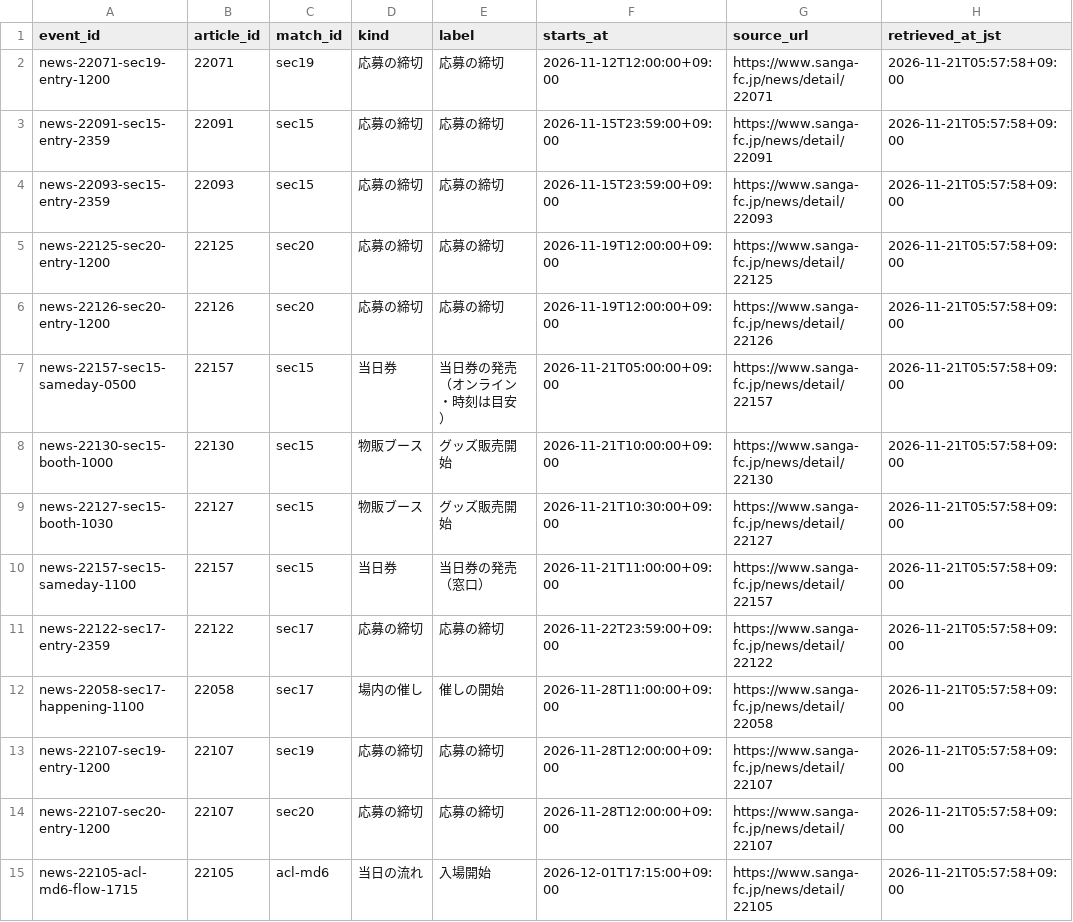
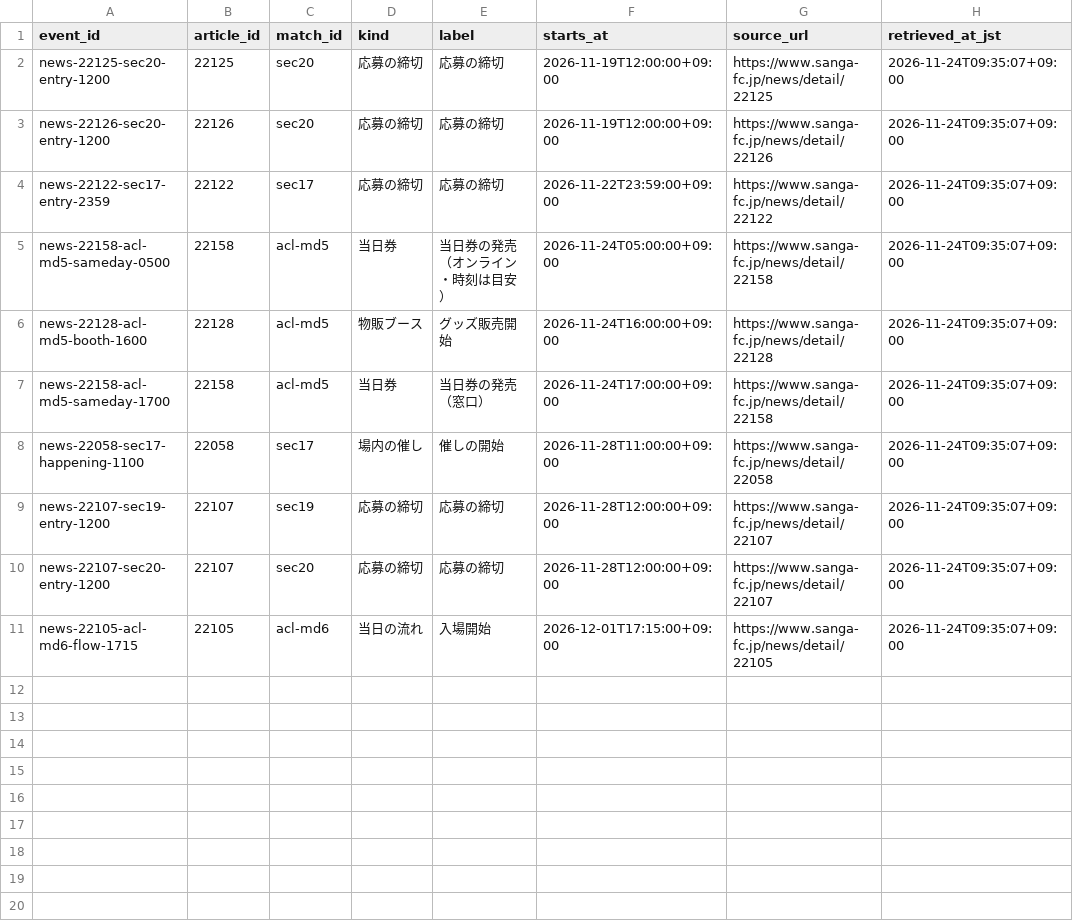
Before and after one commit to koteikara/Sanga, a CSV file: docs/sheets/news-times.current.csv, drawn as a sheet.

```diff
--- a/docs/sheets/news-times.current.csv
+++ b/docs/sheets/news-times.current.csv
@@ -1,15 +1,11 @@
 event_id,article_id,match_id,kind,label,starts_at,source_url,retrieved_at_jst
-news-22071-sec19-entry-1200,22071,sec19,応募の締切,応募の締切,2026-11-12T12:00:00+09:00,https://www.sanga-fc.jp/news/detail/22071,2026-11-21T05:57:58+09:00
-news-22091-sec15-entry-2359,22091,sec15,応募の締切,応募の締切,2026-11-15T23:59:00+09:00,https://www.sanga-fc.jp/news/detail/22091,2026-11-21T05:57:58+09:00
-news-22093-sec15-entry-2359,22093,sec15,応募の締切,応募の締切,2026-11-15T23:59:00+09:00,https://www.sanga-fc.jp/news/detail/22093,2026-11-21T05:57:58+09:00
-news-22125-sec20-entry-1200,22125,sec20,応募の締切,応募の締切,2026-11-19T12:00:00+09:00,https://www.sanga-fc.jp/news/detail/22125,2026-11-21T05:57:58+09:00
-news-22126-sec20-entry-1200,22126,sec20,応募の締切,応募の締切,2026-11-19T12:00:00+09:00,https://www.sanga-fc.jp/news/detail/22126,2026-11-21T05:57:58+09:00
-news-22157-sec15-sameday-0500,22157,sec15,当日券,当日券の発売（オンライン・時刻は目安）,2026-11-21T05:00:00+09:00,https://www.sanga-fc.jp/news/detail/22157,2026-11-21T05:57:58+09:00
-news-22130-sec15-booth-1000,22130,sec15,物販ブース,グッズ販売開始,2026-11-21T10:00:00+09:00,https://www.sanga-fc.jp/news/detail/22130,2026-11-21T05:57:58+09:00
-news-22127-sec15-booth-1030,22127,sec15,物販ブース,グッズ販売開始,2026-11-21T10:30:00+09:00,https://www.sanga-fc.jp/news/detail/22127,2026-11-21T05:57:58+09:00
-news-22157-sec15-sameday-1100,22157,sec15,当日券,当日券の発売（窓口）,2026-11-21T11:00:00+09:00,https://www.sanga-fc.jp/news/detail/22157,2026-11-21T05:57:58+09:00
-news-22122-sec17-entry-2359,22122,sec17,応募の締切,応募の締切,2026-11-22T23:59:00+09:00,https://www.sanga-fc.jp/news/detail/22122,2026-11-21T05:57:58+09:00
-news-22058-sec17-happening-1100,22058,sec17,場内の催し,催しの開始,2026-11-28T11:00:00+09:00,https://www.sanga-fc.jp/news/detail/22058,2026-11-21T05:57:58+09:00
-news-22107-sec19-entry-1200,22107,sec19,応募の締切,応募の締切,2026-11-28T12:00:00+09:00,https://www.sanga-fc.jp/news/detail/22107,2026-11-21T05:57:58+09:00
-news-22107-sec20-entry-1200,22107,sec20,応募の締切,応募の締切,2026-11-28T12:00:00+09:00,https://www.sanga-fc.jp/news/detail/22107,2026-11-21T05:57:58+09:00
-news-22105-acl-md6-flow-1715,22105,acl-md6,当日の流れ,入場開始,2026-12-01T17:15:00+09:00,https://www.sanga-fc.jp/news/detail/22105,2026-11-21T05:57:58+09:00
+news-22125-sec20-entry-1200,22125,sec20,応募の締切,応募の締切,2026-11-19T12:00:00+09:00,https://www.sanga-fc.jp/news/detail/22125,2026-11-24T09:35:07+09:00
+news-22126-sec20-entry-1200,22126,sec20,応募の締切,応募の締切,2026-11-19T12:00:00+09:00,https://www.sanga-fc.jp/news/detail/22126,2026-11-24T09:35:07+09:00
+news-22122-sec17-entry-2359,22122,sec17,応募の締切,応募の締切,2026-11-22T23:59:00+09:00,https://www.sanga-fc.jp/news/detail/22122,2026-11-24T09:35:07+09:00
+news-22158-acl-md5-sameday-0500,22158,acl-md5,当日券,当日券の発売（オンライン・時刻は目安）,2026-11-24T05:00:00+09:00,https://www.sanga-fc.jp/news/detail/22158,2026-11-24T09:35:07+09:00
+news-22128-acl-md5-booth-1600,22128,acl-md5,物販ブース,グッズ販売開始,2026-11-24T16:00:00+09:00,https://www.sanga-fc.jp/news/detail/22128,2026-11-24T09:35:07+09:00
+news-22158-acl-md5-sameday-1700,22158,acl-md5,当日券,当日券の発売（窓口）,2026-11-24T17:00:00+09:00,https://www.sanga-fc.jp/news/detail/22158,2026-11-24T09:35:07+09:00
+news-22058-sec17-happening-1100,22058,sec17,場内の催し,催しの開始,2026-11-28T11:00:00+09:00,https://www.sanga-fc.jp/news/detail/22058,2026-11-24T09:35:07+09:00
+news-22107-sec19-entry-1200,22107,sec19,応募の締切,応募の締切,2026-11-28T12:00:00+09:00,https://www.sanga-fc.jp/news/detail/22107,2026-11-24T09:35:07+09:00
+news-22107-sec20-entry-1200,22107,sec20,応募の締切,応募の締切,2026-11-28T12:00:00+09:00,https://www.sanga-fc.jp/news/detail/22107,2026-11-24T09:35:07+09:00
+news-22105-acl-md6-flow-1715,22105,acl-md6,当日の流れ,入場開始,2026-12-01T17:15:00+09:00,https://www.sanga-fc.jp/news/detail/22105,2026-11-24T09:35:07+09:00
```
Also changed, not shown: docs/sheets/home-tickets.current.csv, docs/sheets/news.current.csv, 5 other files.
